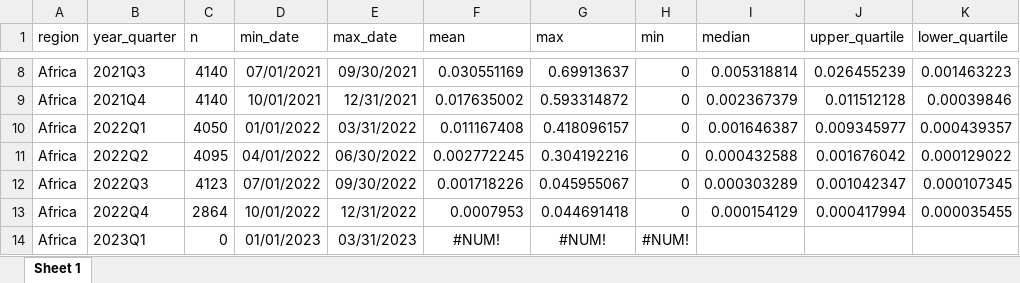
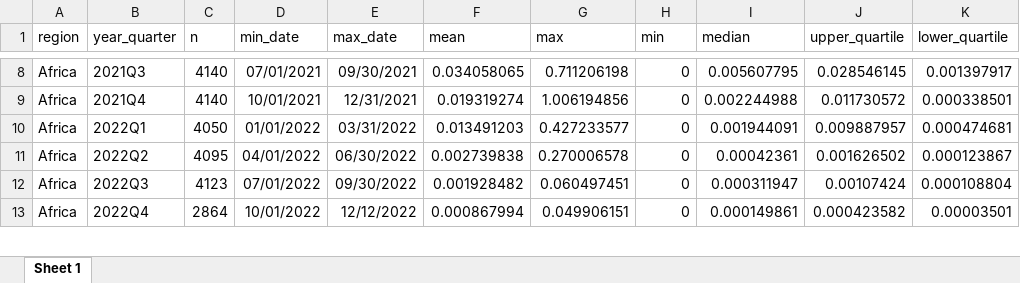
Before and after one commit to musta1234/underreporting, an Excel workbook: stats_region_qtr.xlsx, sheet Sheet 1, drawn as a sheet; only a part is shown, gaps mark what is left out; values as stored, in another font and other column widths than the file's, no borders; the diff covers the shown part only; the diff names each change by its address in the sheet, - before the commit and + after, or states it on an @@ line.

```diff
--- a/stats_region_qtr.xlsx (sheet Sheet 1)
+++ b/stats_region_qtr.xlsx (sheet Sheet 1)
-F8 (mean): 0.030551169
+F8 (mean): 0.034058065
-G8 (max): 0.69913637
+G8 (max): 0.711206198
-I8 (median): 0.005318814
+I8 (median): 0.005607795
-J8 (upper_quartile): 0.026455239
+J8 (upper_quartile): 0.028546145
-K8 (lower_quartile): 0.001463223
+K8 (lower_quartile): 0.001397917
-F9 (mean): 0.017635002
+F9 (mean): 0.019319274
-G9 (max): 0.593314872
+G9 (max): 1.006194856
-I9 (median): 0.002367379
+I9 (median): 0.002244988
-J9 (upper_quartile): 0.011512128
+J9 (upper_quartile): 0.011730572
-K9 (lower_quartile): 0.00039846
+K9 (lower_quartile): 0.000338501
-F10 (mean): 0.011167408
+F10 (mean): 0.013491203
-G10 (max): 0.418096157
+G10 (max): 0.427233577
-I10 (median): 0.001646387
+I10 (median): 0.001944091
-J10 (upper_quartile): 0.009345977
+J10 (upper_quartile): 0.009887957
-K10 (lower_quartile): 0.000439357
+K10 (lower_quartile): 0.000474681
-F11 (mean): 0.002772245
+F11 (mean): 0.002739838
-G11 (max): 0.304192216
+G11 (max): 0.270006578
-I11 (median): 0.000432588
+I11 (median): 0.00042361
-J11 (upper_quartile): 0.001676042
+J11 (upper_quartile): 0.001626502
-K11 (lower_quartile): 0.000129022
+K11 (lower_quartile): 0.000123867
-F12 (mean): 0.001718226
+F12 (mean): 0.001928482
-G12 (max): 0.045955067
+G12 (max): 0.060497451
-I12 (median): 0.000303289
+I12 (median): 0.000311947
-J12 (upper_quartile): 0.001042347
+J12 (upper_quartile): 0.00107424
-K12 (lower_quartile): 0.000107345
+K12 (lower_quartile): 0.000108804
-E13 (max_date): 12/31/2022
+E13 (max_date): 12/12/2022
-F13 (mean): 0.0007953
+F13 (mean): 0.000867994
-G13 (max): 0.044691418
+G13 (max): 0.049906151
-I13 (median): 0.000154129
+I13 (median): 0.000149861
-J13 (upper_quartile): 0.000417994
+J13 (upper_quartile): 0.000423582
-K13 (lower_quartile): 0.000035455
+K13 (lower_quartile): 0.00003501
-row 14: Africa | 2023Q1 | 0 | 01/01/2023 | 03/31/2023 | #NUM! | #NUM! | #NUM!
```
Also changed, not shown: 9 removed rows and 291 edited cells elsewhere in this sheet, stats_loc.xlsx, stats_loc_qtr.xlsx, 3 other files.
